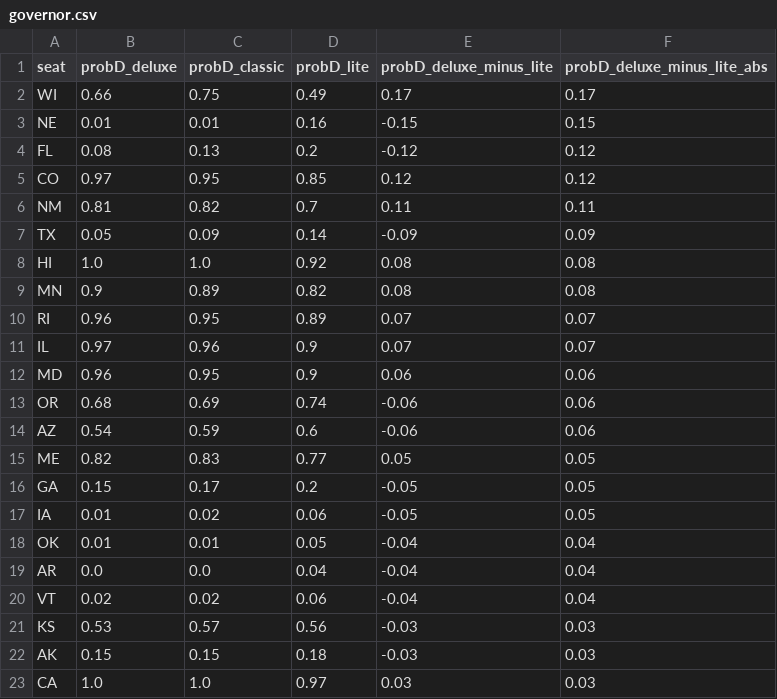
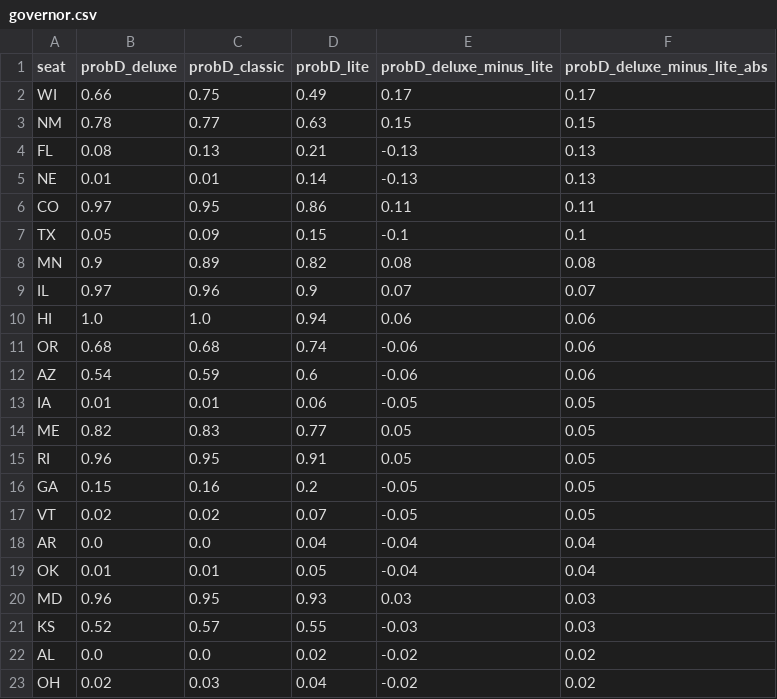
Before and after one commit to dcadata/fivey-is-an-emotional-fox, a CSV file: forecast_expression_comparisons/governor.csv, drawn as a sheet; only a part is shown; the shorter side is filled out with more unchanged rows; the diff covers the shown part only.

```diff
--- a/forecast_expression_comparisons/governor.csv
+++ b/forecast_expression_comparisons/governor.csv
@@ -2,22 +2,20 @@ seat,probD_deluxe,probD_classic,probD_lite,probD_deluxe_minus_lite,probD_deluxe_
 WI,0.66,0.75,0.49,0.17,0.17
-NE,0.01,0.01,0.16,-0.15,0.15
-FL,0.08,0.13,0.2,-0.12,0.12
-CO,0.97,0.95,0.85,0.12,0.12
-NM,0.81,0.82,0.7,0.11,0.11
-TX,0.05,0.09,0.14,-0.09,0.09
-HI,1.0,1.0,0.92,0.08,0.08
+NM,0.78,0.77,0.63,0.15,0.15
+FL,0.08,0.13,0.21,-0.13,0.13
+NE,0.01,0.01,0.14,-0.13,0.13
+CO,0.97,0.95,0.86,0.11,0.11
+TX,0.05,0.09,0.15,-0.1,0.1
 MN,0.9,0.89,0.82,0.08,0.08
-RI,0.96,0.95,0.89,0.07,0.07
 IL,0.97,0.96,0.9,0.07,0.07
-MD,0.96,0.95,0.9,0.06,0.06
-OR,0.68,0.69,0.74,-0.06,0.06
+HI,1.0,1.0,0.94,0.06,0.06
+OR,0.68,0.68,0.74,-0.06,0.06
 AZ,0.54,0.59,0.6,-0.06,0.06
+IA,0.01,0.01,0.06,-0.05,0.05
 ME,0.82,0.83,0.77,0.05,0.05
-GA,0.15,0.17,0.2,-0.05,0.05
-IA,0.01,0.02,0.06,-0.05,0.05
+RI,0.96,0.95,0.91,0.05,0.05
+GA,0.15,0.16,0.2,-0.05,0.05
+VT,0.02,0.02,0.07,-0.05,0.05
+AR,0.0,0.0,0.04,-0.04,0.04
 OK,0.01,0.01,0.05,-0.04,0.04
-AR,0.0,0.0,0.04,-0.04,0.04
-VT,0.02,0.02,0.06,-0.04,0.04
-KS,0.53,0.57,0.56,-0.03,0.03
-AK,0.15,0.15,0.18,-0.03,0.03
-CA,1.0,1.0,0.97,0.03,0.03
+MD,0.96,0.95,0.93,0.03,0.03
+KS,0.52,0.57,0.55,-0.03,0.03
```
Also changed, not shown: 5 added rows, 3 removed rows and 5 edited cells elsewhere in this file, forecast_expression_comparisons/house.csv, forecast_expression_comparisons/senate.csv.
